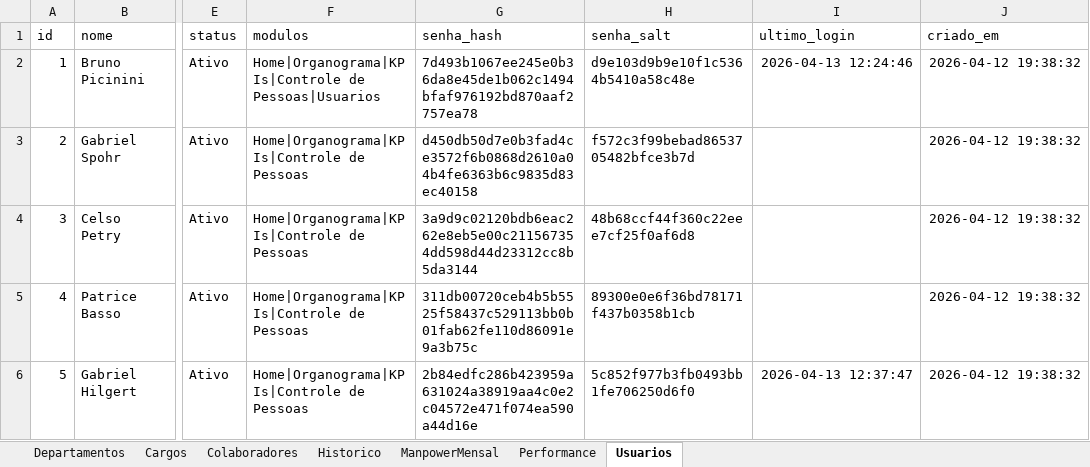
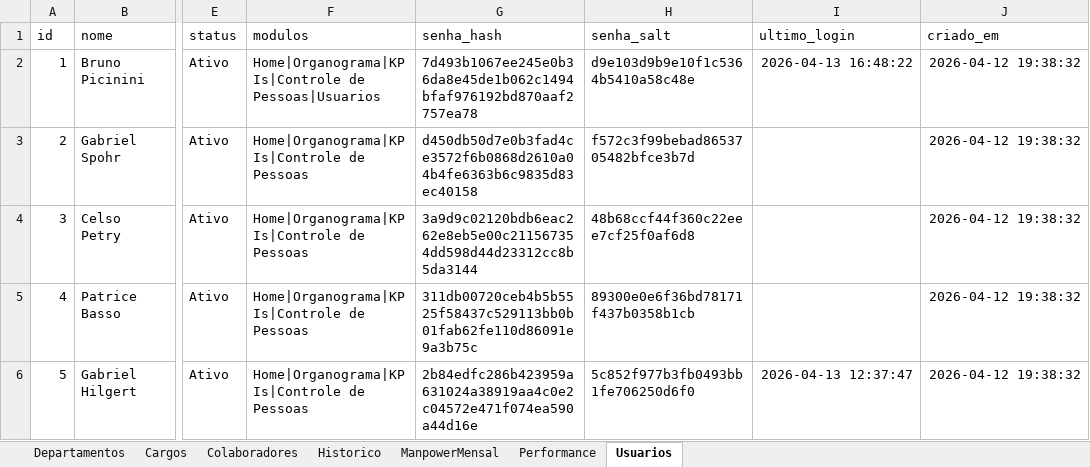
Before and after one commit to bpicinini/portal-do-gestor, an Excel workbook: data/dados.xlsx, sheet Usuarios, drawn as a sheet; only a part is shown, gaps mark what is left out; values as stored, in another font and other column widths than the file's, no borders; the diff names each change by its address in the sheet, - before the commit and + after, or states it on an @@ line.

Commit message:
Atualização dados.xlsx

```diff
--- a/data/dados.xlsx (sheet Usuarios)
+++ b/data/dados.xlsx (sheet Usuarios)
-I2 (ultimo_login): 2026-04-13 12:24:46
+I2 (ultimo_login): 2026-04-13 16:48:22
```
